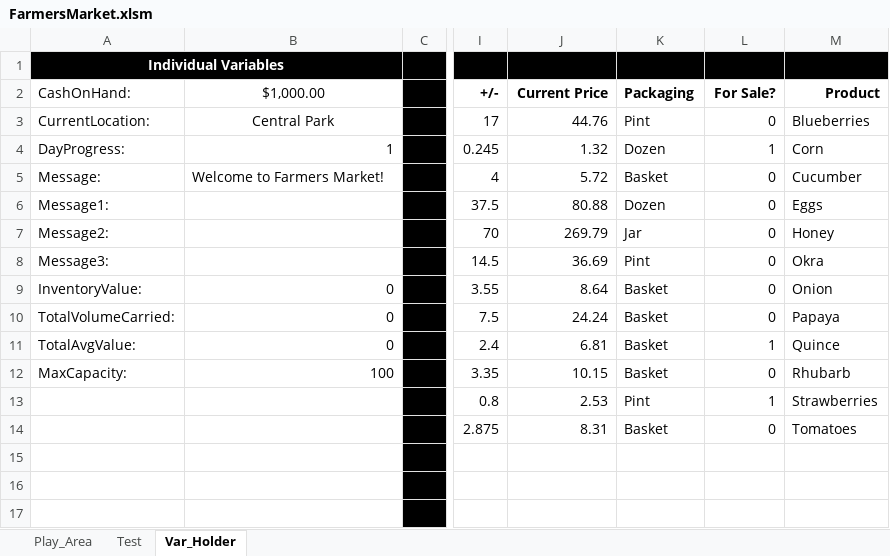
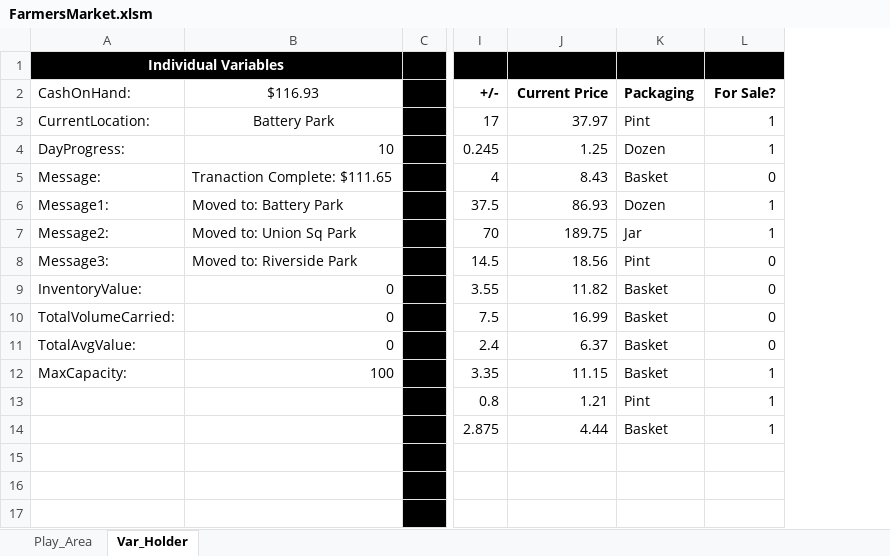
Before and after one commit to falcon9857/FarmersMarket, an Excel workbook: FarmersMarket.xlsm, sheet Var_Holder, drawn as a sheet; only a part is shown, gaps mark what is left out; values as stored, in another font and other column widths than the file's, no borders; the diff names each change by its address in the sheet, - before the commit and + after, or states it on an @@ line.

```diff
--- a/FarmersMarket.xlsm (sheet Var_Holder)
+++ b/FarmersMarket.xlsm (sheet Var_Holder)
@@ sheet tab hidden: Test @@
-column M (Product), rows 3-14: Blueberries | Corn | Cucumber | Eggs | Honey | Okra | Onion | Papaya | Quince | Rhubarb | Strawberries | Tomatoes
-B2: $1,000.00
+B2: $116.93
-B3 ($116.93): Central Park
+B3 ($116.93): Battery Park
-J3 (Current Price): 44.76
+J3 (Current Price): 37.97
-L3 (For Sale?): 0
+L3 (For Sale?): 1
-B4 ($116.93): 1
+B4 ($116.93): 10
-J4 (Current Price): 1.32
+J4 (Current Price): 1.25
-B5 ($116.93): Welcome to Farmers Market!
+B5 ($116.93): Tranaction Complete: $111.65
-J5 (Current Price): 5.72
+J5 (Current Price): 8.43
-B6 ($116.93): (empty)
+B6 ($116.93): Moved to: Battery Park
-J6 (Current Price): 80.88
+J6 (Current Price): 86.93
-L6:L7 (For Sale?): 0
+L6:L7 (For Sale?): 1
-B7 ($116.93): (empty)
+B7 ($116.93): Moved to: Union Sq Park
-J7 (Current Price): 269.79
+J7 (Current Price): 189.75
-B8 ($116.93): (empty)
+B8 ($116.93): Moved to: Riverside Park
-J8 (Current Price): 36.69
+J8 (Current Price): 18.56
-J9 (Current Price): 8.64
+J9 (Current Price): 11.82
-J10 (Current Price): 24.24
+J10 (Current Price): 16.99
-J11 (Current Price): 6.81
+J11 (Current Price): 6.37
-L11 (For Sale?): 1
+L11 (For Sale?): 0
-J12 (Current Price): 10.15
+J12 (Current Price): 11.15
-L12 (For Sale?): 0
+L12 (For Sale?): 1
-J13 (Current Price): 2.53
+J13 (Current Price): 1.21
-J14 (Current Price): 8.31
+J14 (Current Price): 4.44
-L14 (For Sale?): 0
+L14 (For Sale?): 1
```
Also changed, not shown: sheet Play_Area, formulas that keep their value, charts or pictures.
